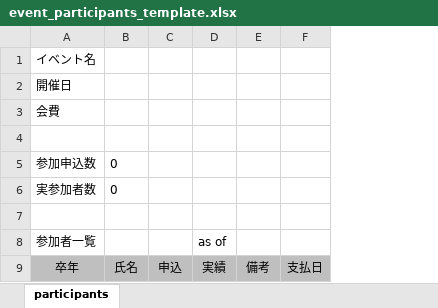
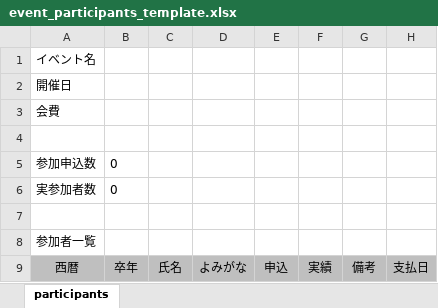
Before and after one commit to yaws-k/alumni-membership-management, an Excel workbook: lib/assets/event_participants_template.xlsx, sheet participants, drawn as a sheet; values as stored, in another font and other column widths than the file's, no borders; addresses are those after the commit; the diff names each change by its address in the sheet, - before the commit and + after, or states it on an @@ line.

Commit message:
Add columns to event participants Excel list

```diff
--- a/lib/assets/event_participants_template.xlsx (sheet participants)
+++ b/lib/assets/event_participants_template.xlsx (sheet participants)
+column C, row 9: 氏名
+column D, row 9: よみがな
-F8: as of
+F8: (empty)
-A9: 卒年
+A9: 西暦
-B9: 氏名
+B9: 卒年
```
Also changed, not shown: 2 other files.
